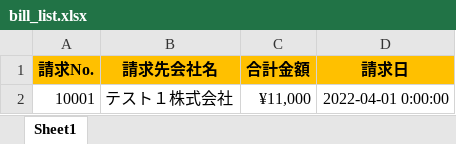
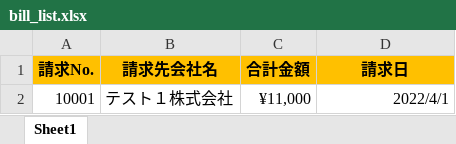
Before and after one commit to liberbell/py50, an Excel workbook: excel/bill_list.xlsx, sheet Sheet1, drawn as a sheet; values as stored, in another font and other column widths than the file's, no borders; the diff names each change by its address in the sheet, - before the commit and + after, or states it on an @@ line.

Commit message:
bill_list2

```diff
--- a/excel/bill_list.xlsx (sheet Sheet1)
+++ b/excel/bill_list.xlsx (sheet Sheet1)
-D2 (請求日): 2022-04-01 0:00:00
+D2 (請求日): 2022/4/1
```
